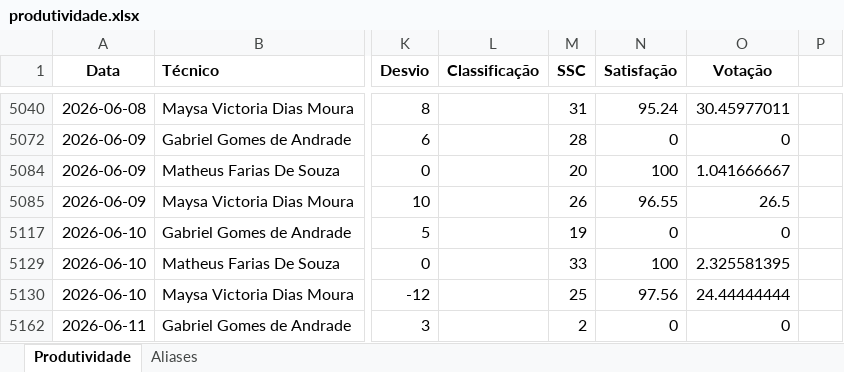
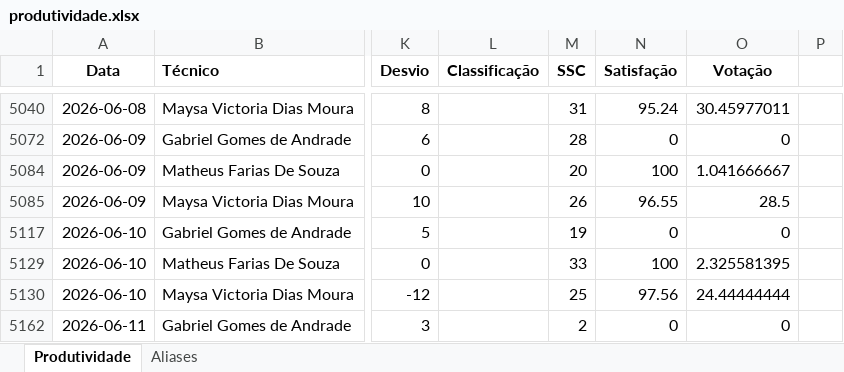
Before and after one commit to supervisaofolha-cmyk/painel-produtividade, an Excel workbook: produtividade.xlsx, sheet Produtividade, drawn as a sheet; only a part is shown, gaps mark what is left out; values as stored, in another font and other column widths than the file's, no borders; the diff names each change by its address in the sheet, - before the commit and + after, or states it on an @@ line.

```diff
--- a/produtividade.xlsx (sheet Produtividade)
+++ b/produtividade.xlsx (sheet Produtividade)
-O5085 (Votação): 26.5
+O5085 (Votação): 28.5
```
Also changed, not shown: hidden cells, produtividade_backup.xlsx.
